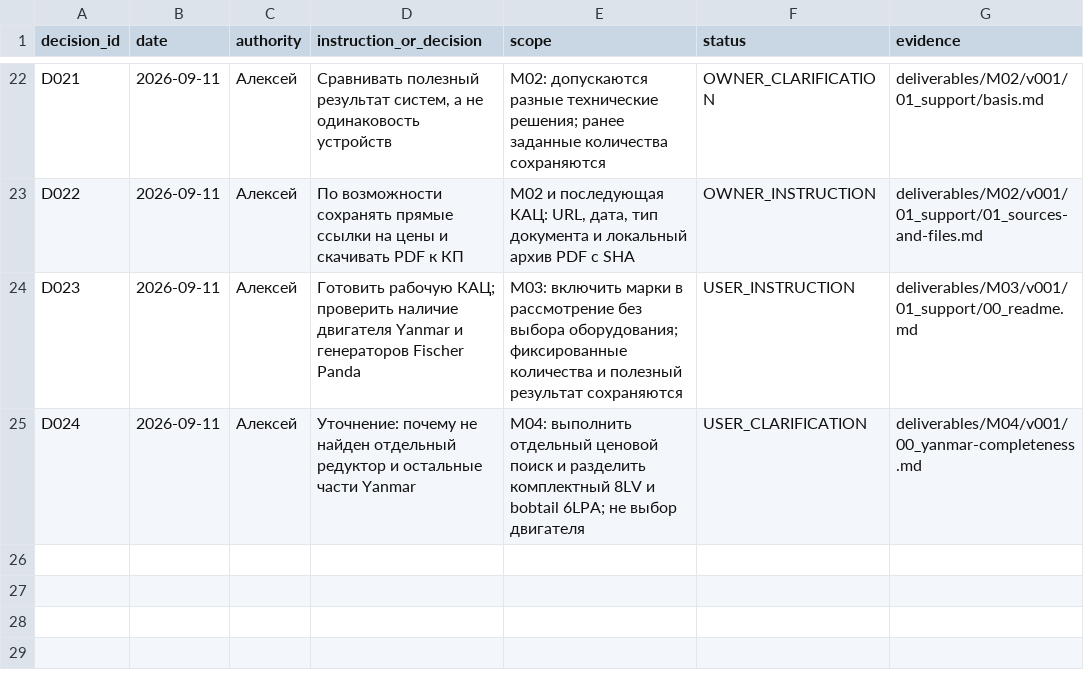
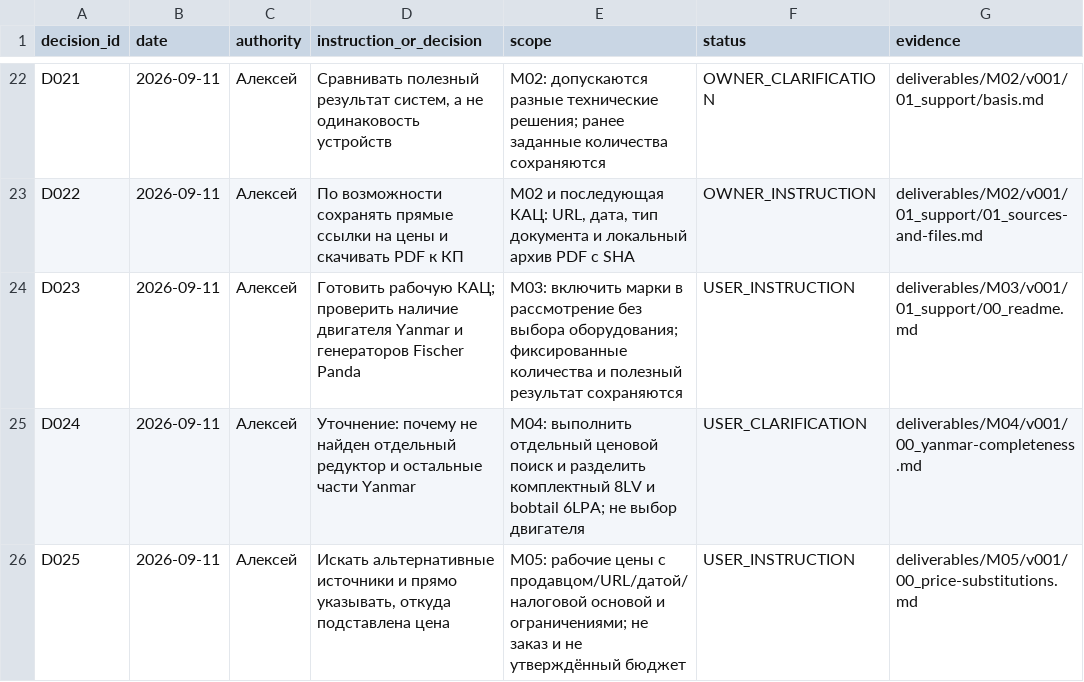
Before and after one commit to vetus-nauta/van-de-stadt-67-ft, a CSV file: data/office/decisions.csv, drawn as a sheet; only a part is shown, gaps mark what is left out.

```diff
--- a/data/office/decisions.csv
+++ b/data/office/decisions.csv
@@ -25 +25,2 @@ D023;2026-09-11;Алексей;"Готовить рабочую КАЦ; пров
 D024;2026-09-11;Алексей;Уточнение: почему не найден отдельный редуктор и остальные части Yanmar;"M04: выполнить отдельный ценовой поиск и разделить комплектный 8LV и bobtail 6LPA; не выбор двигателя";USER_CLARIFICATION;deliverables/M04/v001/00_yanmar-completeness.md
+D025;2026-09-11;Алексей;Искать альтернативные источники и прямо указывать, откуда подставлена цена;"M05: рабочие цены с продавцом/URL/датой/налоговой основой и ограничениями; не заказ и не утверждённый бюджет";USER_INSTRUCTION;deliverables/M05/v001/00_price-substitutions.md
```
Also changed, not shown: data/office/tasks.csv, 13 other files.
